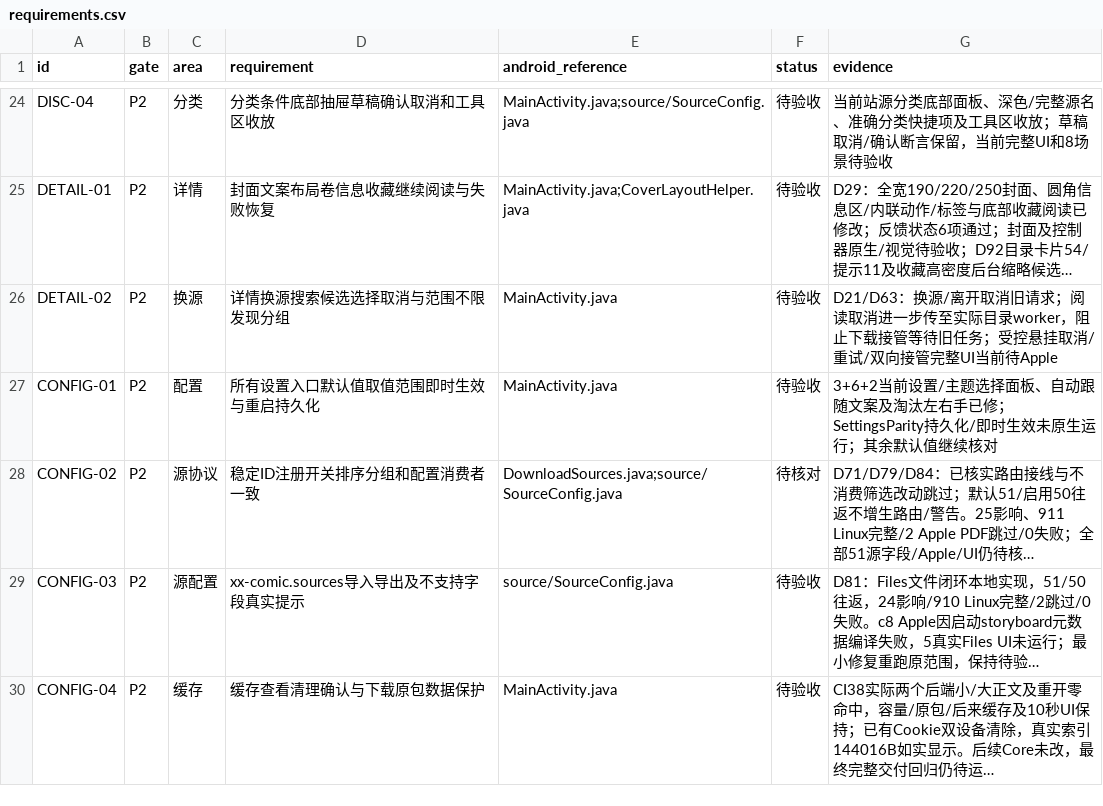
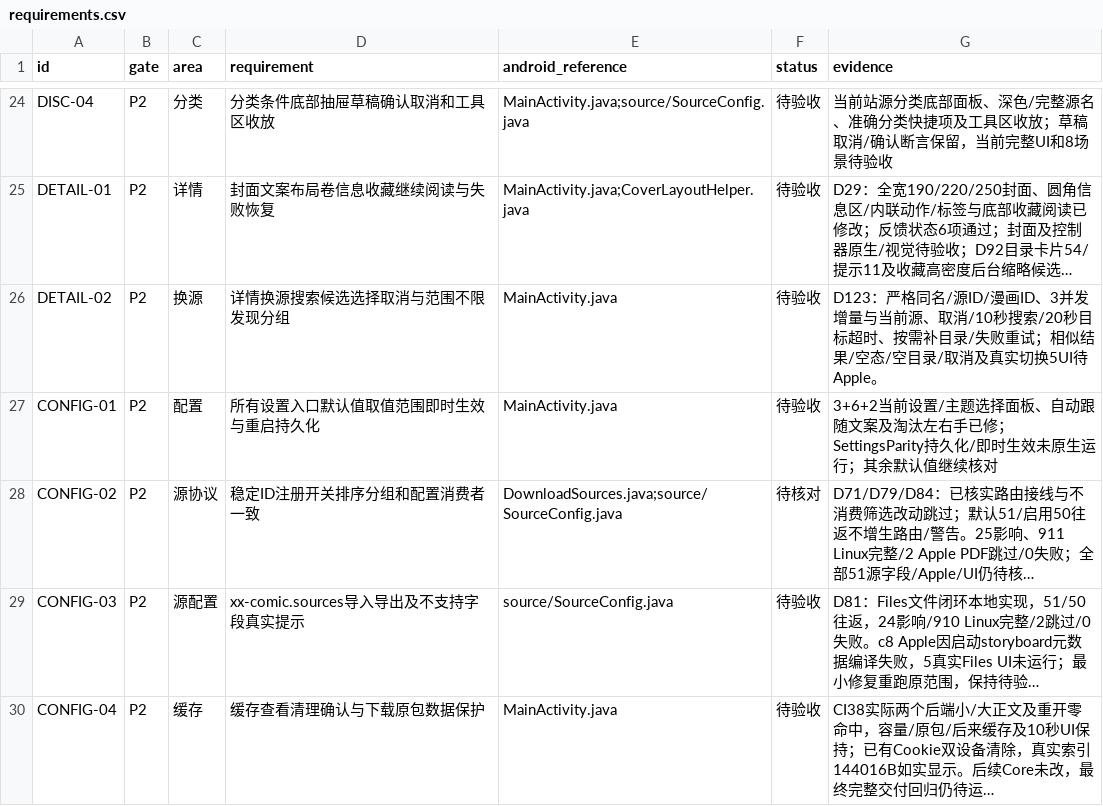
Before and after one commit to sermisellek2-spec/xx-comic-ios, a CSV file: docs/ios-parity-2.0.40/requirements.csv, drawn as a sheet; only a part is shown, gaps mark what is left out; long unchanged cells end in …; the diff covers the shown part only; the diff names each change by its address in the sheet, - before the commit and + after, or states it on an @@ line.

```diff
--- a/docs/ios-parity-2.0.40/requirements.csv
+++ b/docs/ios-parity-2.0.40/requirements.csv
-G26 (evidence): D21/D63：换源/离开取消旧请求；阅读取消进一步传至实际目录worker，阻止下载接管等待旧任务；受控悬挂取消/重试/双向接管完整UI当前待Apple
+G26 (evidence): D123：严格同名/源ID/漫画ID、3并发增量与当前源、取消/10秒搜索/20秒目标超时、按需补目录/失败重试；相似结果/空态/空目录/取消及真实切换5UI待Apple。
```
Also changed, not shown: 10 edited cells elsewhere in this file, 34 other files.
